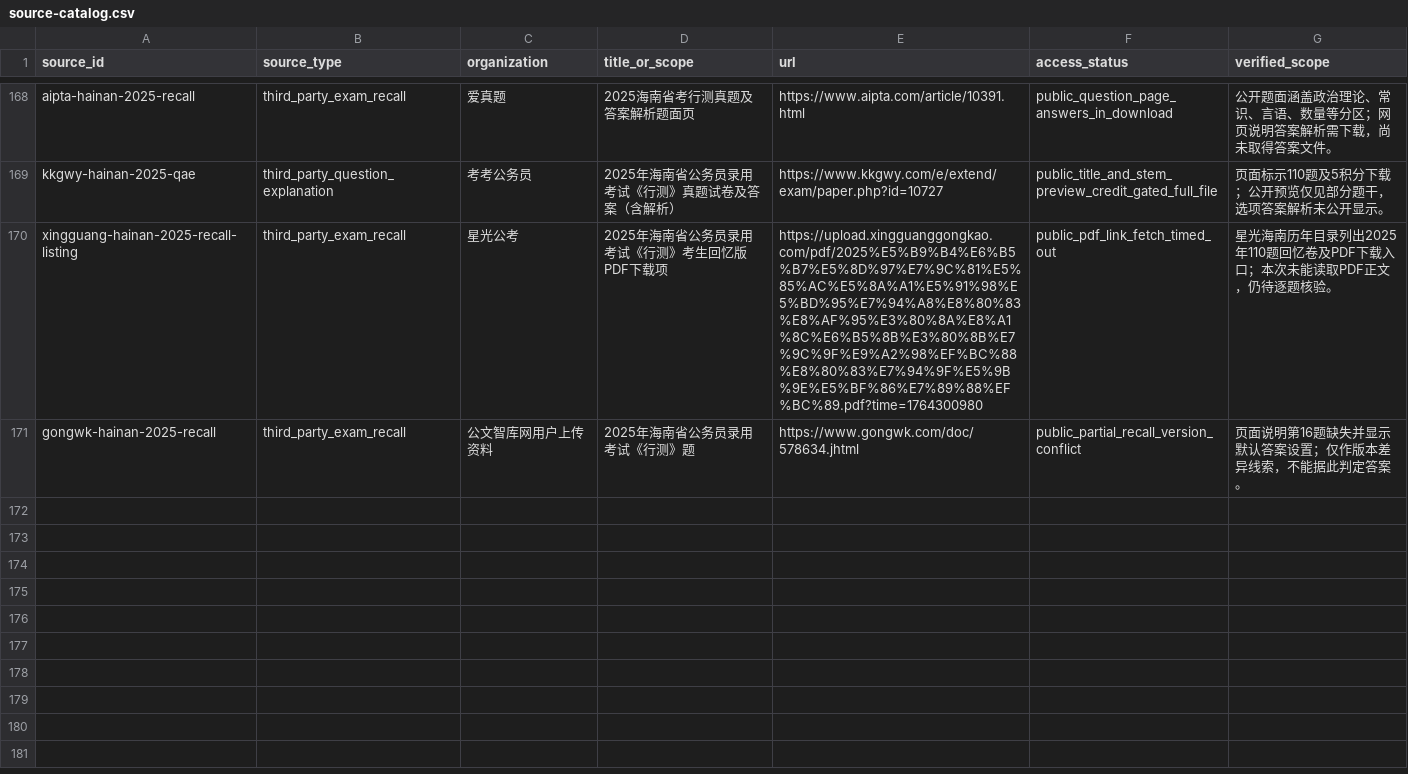
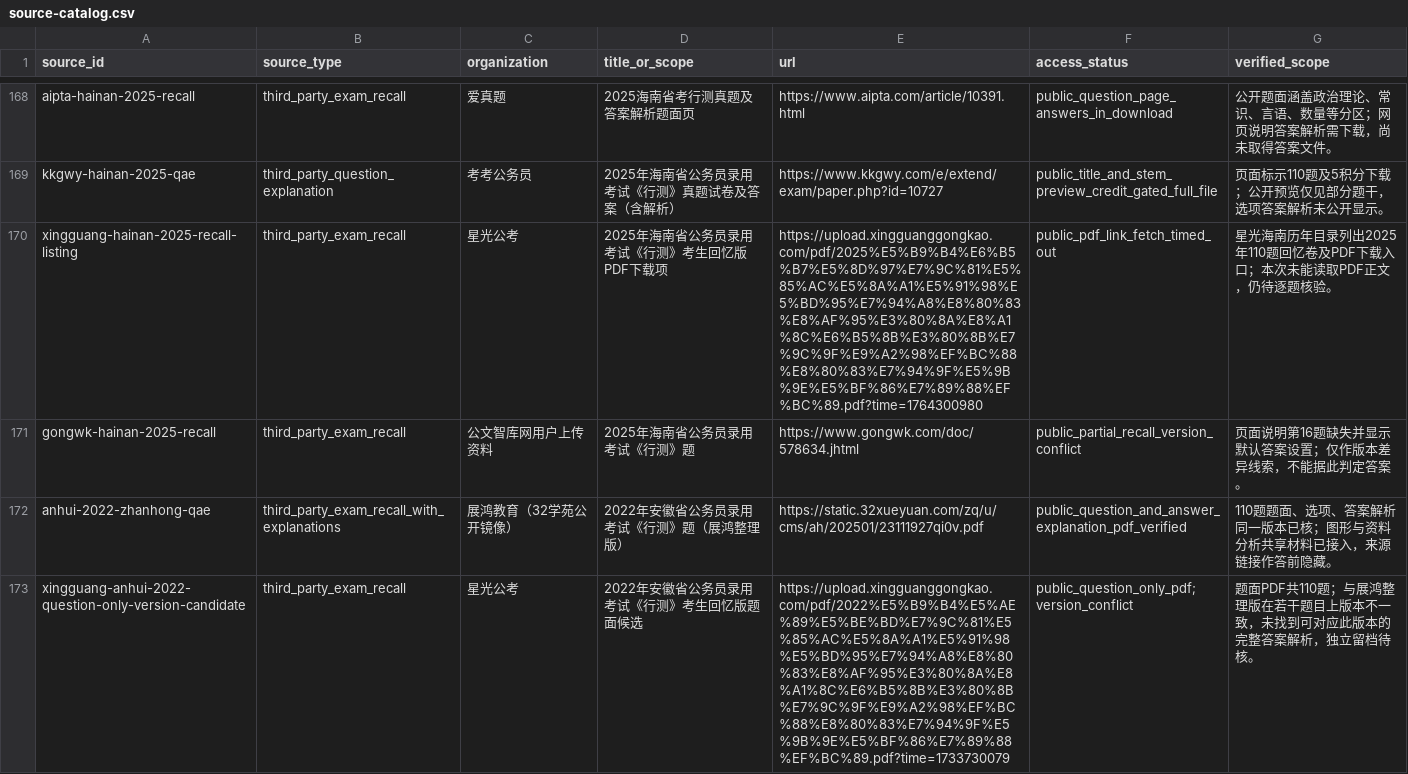
Before and after one commit to shy-sgsg/jingkao, a CSV file: docs/question-collection/source-catalog.csv, drawn as a sheet; only a part is shown, gaps mark what is left out; the diff names each change by its address in the sheet, - before the commit and + after, or states it on an @@ line.

```diff
--- a/docs/question-collection/source-catalog.csv
+++ b/docs/question-collection/source-catalog.csv
+row 172: anhui-2022-zhanhong-qae | third_party_exam_recall_with_explanations | 展鸿教育（32学苑公开镜像） | 2022年安徽省公务员录用考试《行测》题（展鸿整理版） | https://static.32xueyuan.com/zq/u/cms/ah/202501/23111927qi0v.pdf | public_question_and_answer_explanation_pdf_verified | 110题题面、选项、答案解析同一版本已核；图形与资料分析共享材料已接入，来源链接作答前隐藏。
+row 173: xingguang-anhui-2022-question-only-version-candidate | third_party_exam_recall | 星光公考 | 2022年安徽省公务员录用考试《行测》考生回忆版题面候选 | https://upload.xingguanggongkao.com/pdf/2022%E5%B9%B4%E5%AE%89%E5%BE%BD%E7%9C%81%E5%85%AC%E5%8A%A1%E5%91%98%E5%BD%95%E7%94%A8%E8%80%83%E8%AF%95%E3%80%8A%E8%A1%8C%E6%B5%8B%E3%80%8B%E7%9C%9F%E9%A2%98%EF%BC%88%E8%80%83%E7%94%9F%E5%9B%9E%E5%BF%86%E7%89%88%EF%BC%89.pdf?time=1733730079 | public_question_only_pdf; version_conflict | 题面PDF共110题；与展鸿整理版在若干题目上版本不一致，未找到可对应此版本的完整答案解析，独立留档待核。
```
Also changed, not shown: docs/question-collection/paper-index.csv, docs/question-collection/pending-candidates.csv, 19 other files.
